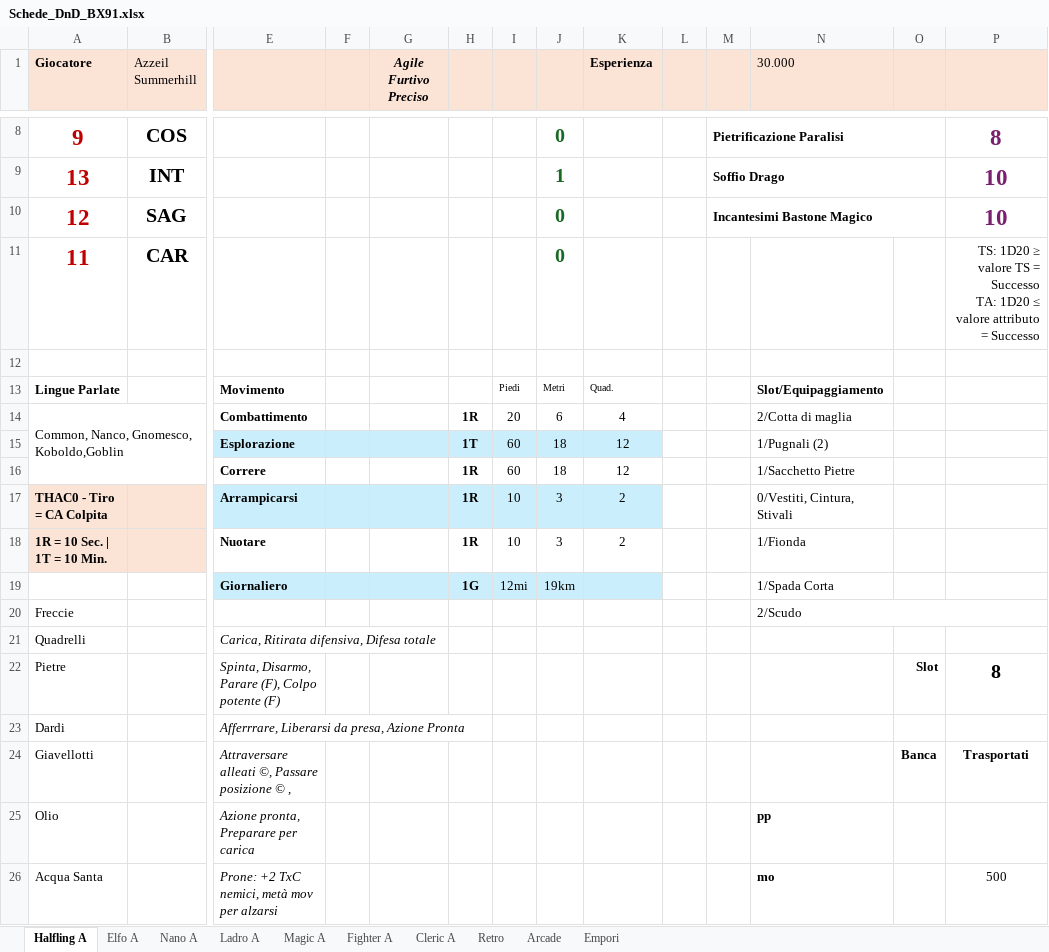
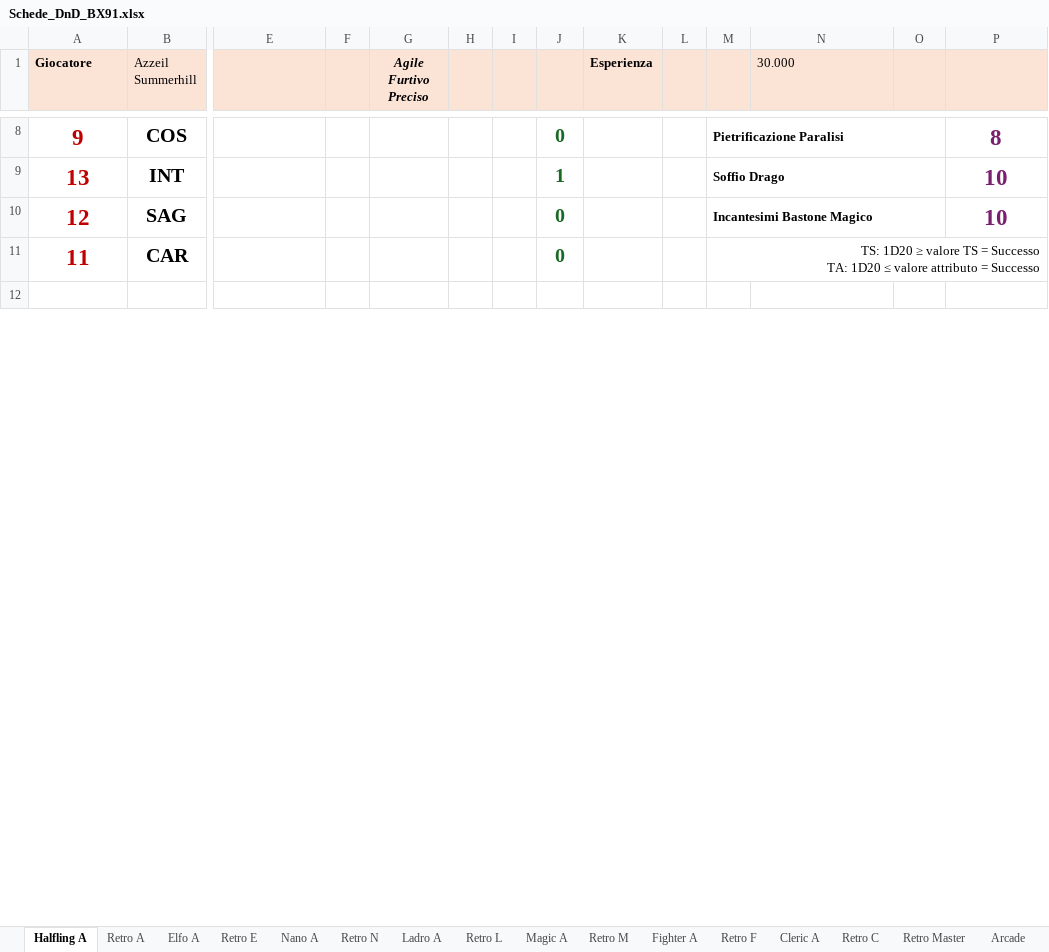
Before and after one commit to Maruga/RPG-Quests, an Excel workbook: Strumenti/Schede_DnD_BX91.xlsx, sheet Halfling A, drawn as a sheet; only a part is shown, gaps mark what is left out; values as stored, in another font and other column widths than the file's, no borders; removed rows and columns are numbered as before the commit, all else as after; rows hold the shown columns only; ↵ is a line break in a cell; the diff covers the shown part only; the diff names each change by its address in the sheet, - before the commit and + after, or states it on an @@ line.

```diff
--- a/Strumenti/Schede_DnD_BX91.xlsx (sheet Halfling A)
+++ b/Strumenti/Schede_DnD_BX91.xlsx (sheet Halfling A)
-sheet tab: Retro
+sheet tab: Retro Master
+sheet tab: Retro A
+sheet tab: Retro E
+sheet tab: Retro N
+sheet tab: Retro L
+sheet tab: Retro M
+sheet tab: Retro F
+sheet tab: Retro C
-M11: (empty)
+M11: TS: 1D20 ≥ valore TS = Successo ↵ TA: 1D20 ≤ valore attributo = Successo
+M11:P11 merged
-P11: TS: 1D20 ≥ valore TS = Successo ↵ TA: 1D20 ≤ valore attributo = Successo
+P11: (empty)
-row 13: Lingue Parlate |  | Movimento |  |  |  | Piedi | Metri | Quad. |  |  | Slot/Equipaggiamento
-row 14: Common, Nanco, Gnomesco, Koboldo,Goblin |  | Combattimento |  |  | 1R | 20 | 6 | 4 |  |  | 2/Cotta di maglia
-row 15:  |  | Esplorazione |  |  | 1T | 60 | 18 | 12 |  |  | 1/Pugnali (2)
-row 16:  |  | Correre |  |  | 1R | 60 | 18 | 12 |  |  | 1/Sacchetto Pietre
-row 17: THAC0 - Tiro = CA Colpita |  | Arrampicarsi |  |  | 1R | 10 | 3 | 2 |  |  | 0/Vestiti, Cintura, Stivali
-row 18: 1R = 10 Sec. | 1T = 10 Min. |  | Nuotare |  |  | 1R | 10 | 3 | 2 |  |  | 1/Fionda
-row 19:  |  | Giornaliero |  |  | 1G | 12mi | 19km |  |  |  | 1/Spada Corta
-row 20: Freccie |  |  |  |  |  |  |  |  |  |  | 2/Scudo
-row 21: Quadrelli |  | Carica, Ritirata difensiva, Difesa totale
-row 22: Pietre |  | Spinta, Disarmo, Parare (F), Colpo potente (F) |  |  |  |  |  |  |  |  |  | Slot | 8
-row 23: Dardi |  | Afferrrare, Liberarsi da presa, Azione Pronta
-row 24: Giavellotti |  | Attraversare alleati ©, Passare posizione © , |  |  |  |  |  |  |  |  |  | Banca | Trasportati
-row 25: Olio |  | Azione pronta, Preparare per carica |  |  |  |  |  |  |  |  | pp
-row 26: Acqua Santa |  | Prone: +2 TxC nemici, metà mov per alzarsi |  |  |  |  |  |  |  |  | mo |  | 500
```
Also changed, not shown: 19 added rows, 5 removed rows, 2 edited cells and cell formats elsewhere in this sheet, sheet Elfo A, sheet Nano A, sheet Magic A, sheet Fighter A, sheet Ladro A, sheet Cleric A, 2 more sheets, charts or pictures, 2 other files.
